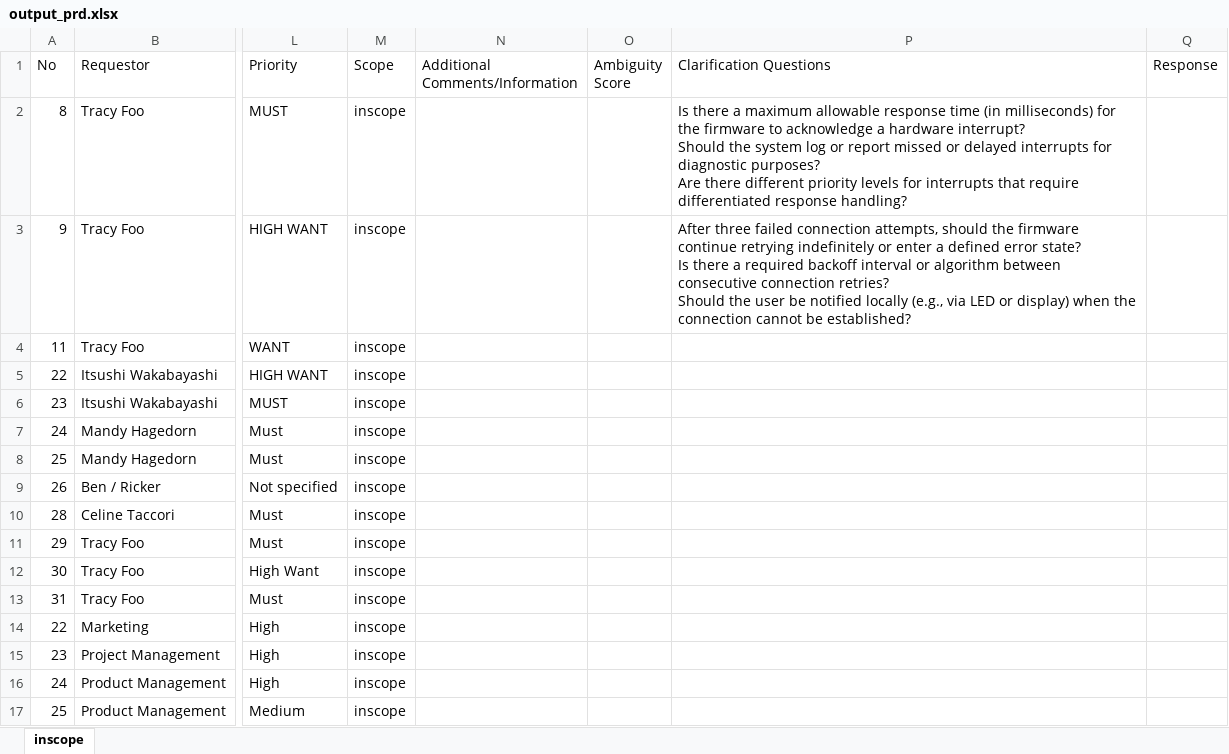
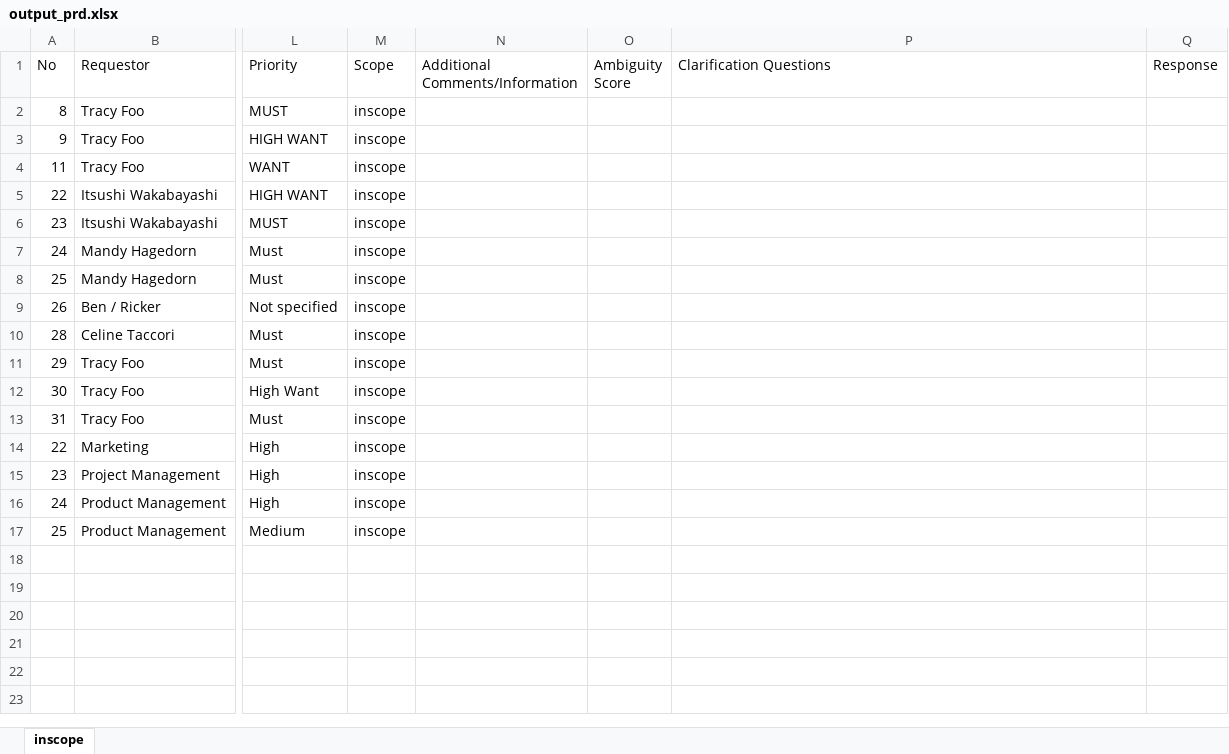
Before and after one commit to hpdxdemo/git_demo, an Excel workbook: output_prd.xlsx, sheet inscope, drawn as a sheet; only a part is shown, gaps mark what is left out; values as stored, in another font and other column widths than the file's, no borders; ↵ is a line break in a cell; the diff names each change by its address in the sheet, - before the commit and + after, or states it on an @@ line.

Commit message:
Update output_prd.xlsx

```diff
--- a/output_prd.xlsx (sheet inscope)
+++ b/output_prd.xlsx (sheet inscope)
-P2 (Clarification Questions): Is there a maximum allowable response time (in milliseconds) for the firmware to acknowledge a hardware interrupt? ↵ Should the system log or report missed or delayed interrupts for diagnostic purposes? ↵ Are there different priority levels for interrupts that require differentiated response handling?
+P2 (Clarification Questions): (empty)
-P3 (Clarification Questions): After three failed connection attempts, should the firmware continue retrying indefinitely or enter a defined error state? ↵ Is there a required backoff interval or algorithm between consecutive connection retries? ↵ Should the user be notified locally (e.g., via LED or display) when the connection cannot be established?
+P3 (Clarification Questions): (empty)
```
